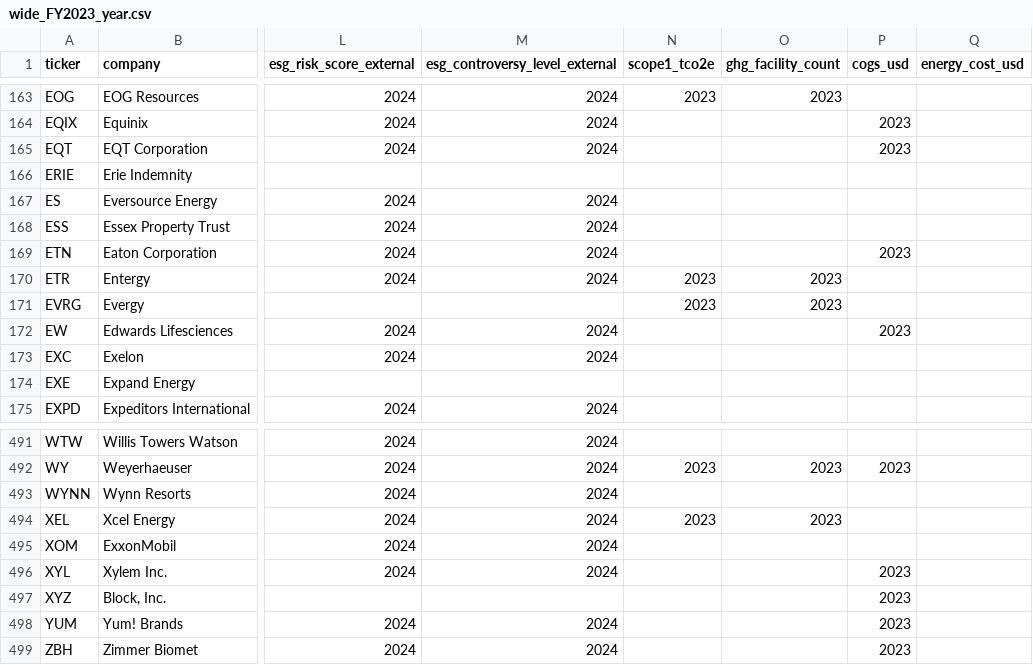
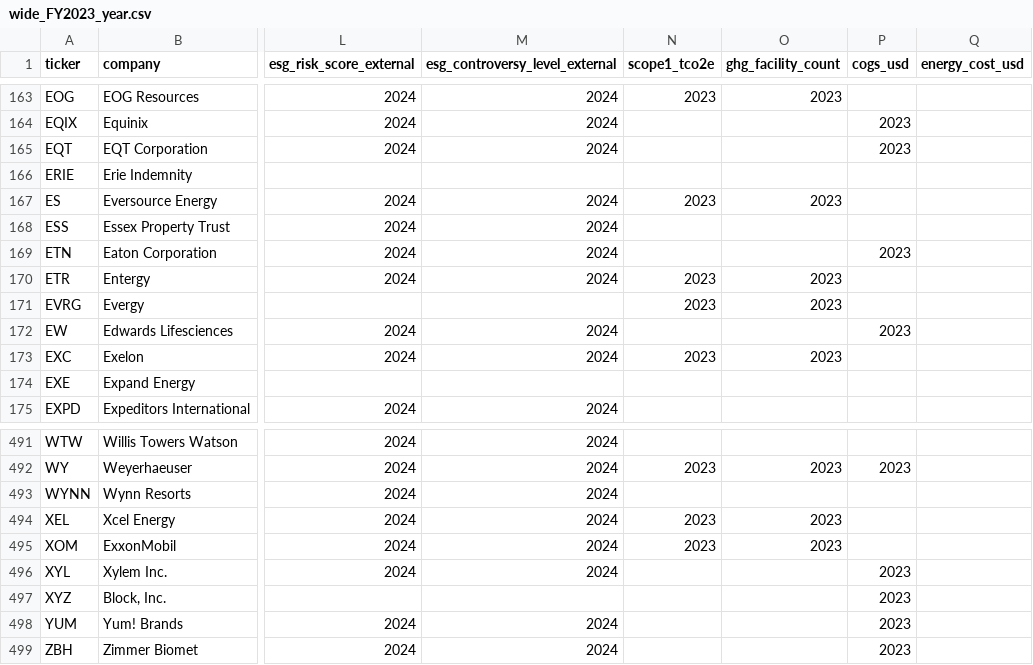
Before and after one commit to isabellafmv/ethack, a CSV file: data/wide_FY2023_year.csv, drawn as a sheet; only a part is shown, gaps mark what is left out; the diff names each change by its address in the sheet, - before the commit and + after, or states it on an @@ line.

```diff
--- a/data/wide_FY2023_year.csv
+++ b/data/wide_FY2023_year.csv
-N167 (scope1_tco2e): (empty)
+N167 (scope1_tco2e): 2023
-O167 (ghg_facility_count): (empty)
+O167 (ghg_facility_count): 2023
-N173 (scope1_tco2e): (empty)
+N173 (scope1_tco2e): 2023
-O173 (ghg_facility_count): (empty)
+O173 (ghg_facility_count): 2023
-N495 (scope1_tco2e): (empty)
+N495 (scope1_tco2e): 2023
-O495 (ghg_facility_count): (empty)
+O495 (ghg_facility_count): 2023
```
Also changed, not shown: data/wide_FY2023.csv, data/wide_FY2023_P1.csv, 12 other files.
